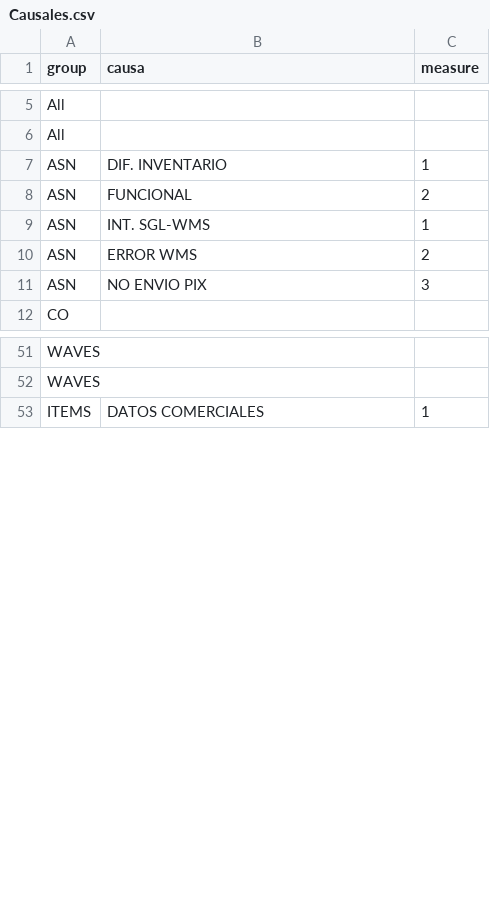
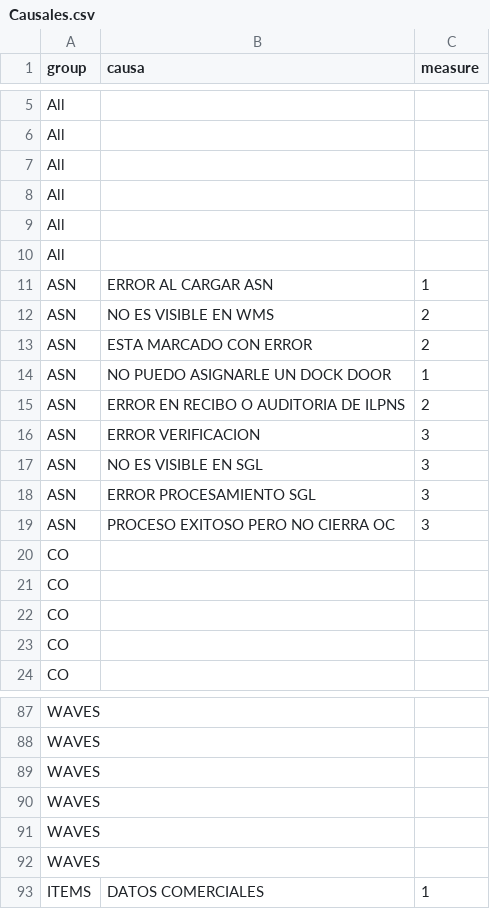
Before and after one commit to paboada/RL, a CSV file: data/Causales.csv, drawn as a sheet; only a part is shown, gaps mark what is left out; the diff covers the shown part only.

```diff
--- a/data/Causales.csv
+++ b/data/Causales.csv
@@ -6,7 +6,19 @@ All,,
 All,,
-ASN,DIF. INVENTARIO,1
-ASN,FUNCIONAL,2
-ASN,INT. SGL-WMS,1
-ASN,ERROR WMS,2
-ASN,NO ENVIO PIX,3
+All,,
+All,,
+All,,
+All,,
+ASN,ERROR AL CARGAR ASN,1
+ASN,NO ES VISIBLE EN WMS,2
+ASN,ESTA MARCADO CON ERROR,2
+ASN,NO PUEDO ASIGNARLE UN DOCK DOOR,1
+ASN,ERROR EN RECIBO O AUDITORIA DE ILPNS,2
+ASN,ERROR VERIFICACION,3
+ASN,NO ES VISIBLE EN SGL,3
+ASN,ERROR PROCESAMIENTO SGL,3
+ASN,PROCESO EXITOSO PERO NO CIERRA OC,3
+CO,,
+CO,,
+CO,,
+CO,,
 CO,,
@@ -52,2 +88,6 @@ WAVES,,
 WAVES,,
+WAVES,,
+WAVES,,
+WAVES,,
+WAVES,,
 ITEMS,DATOS COMERCIALES,1
```
Also changed, not shown: 40 added rows elsewhere in this file, data/EvolucionCasosCategoria.csv, 4 other files.
